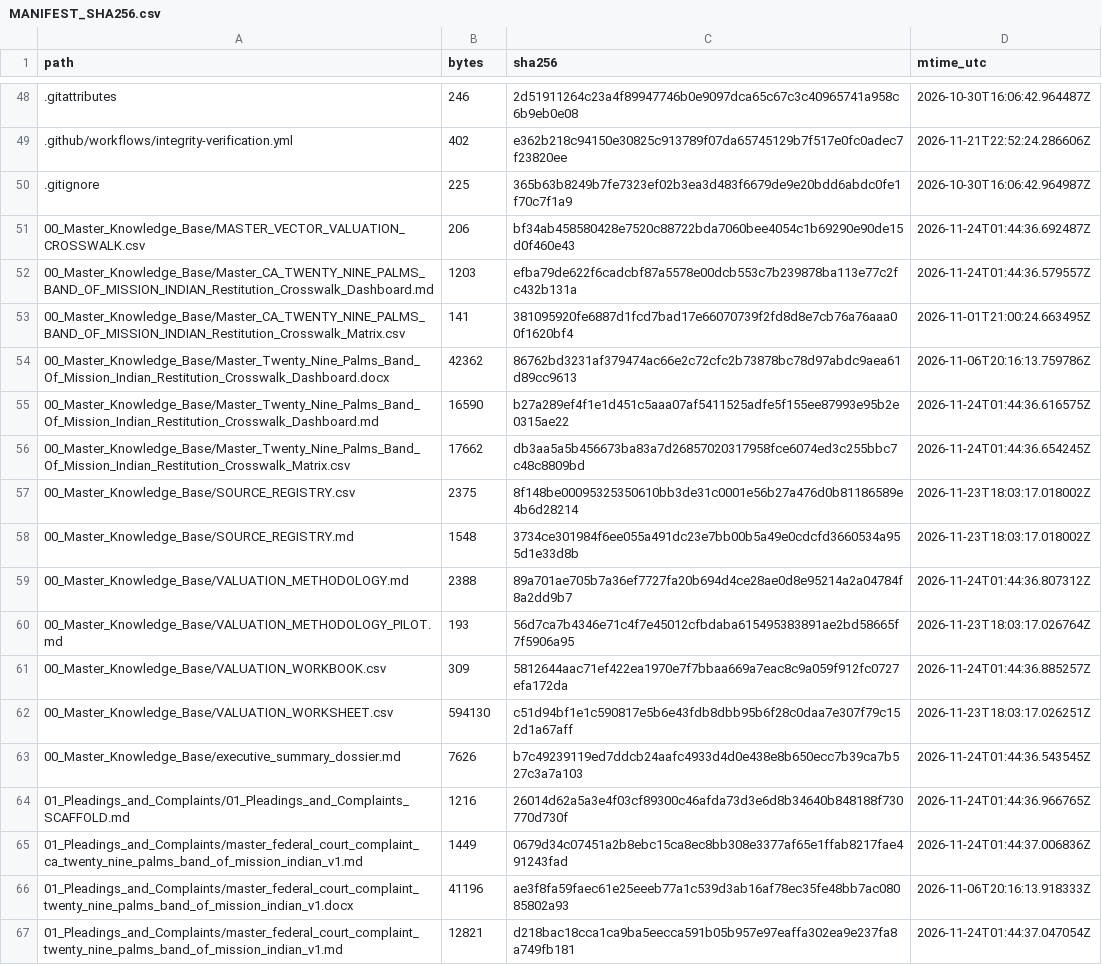
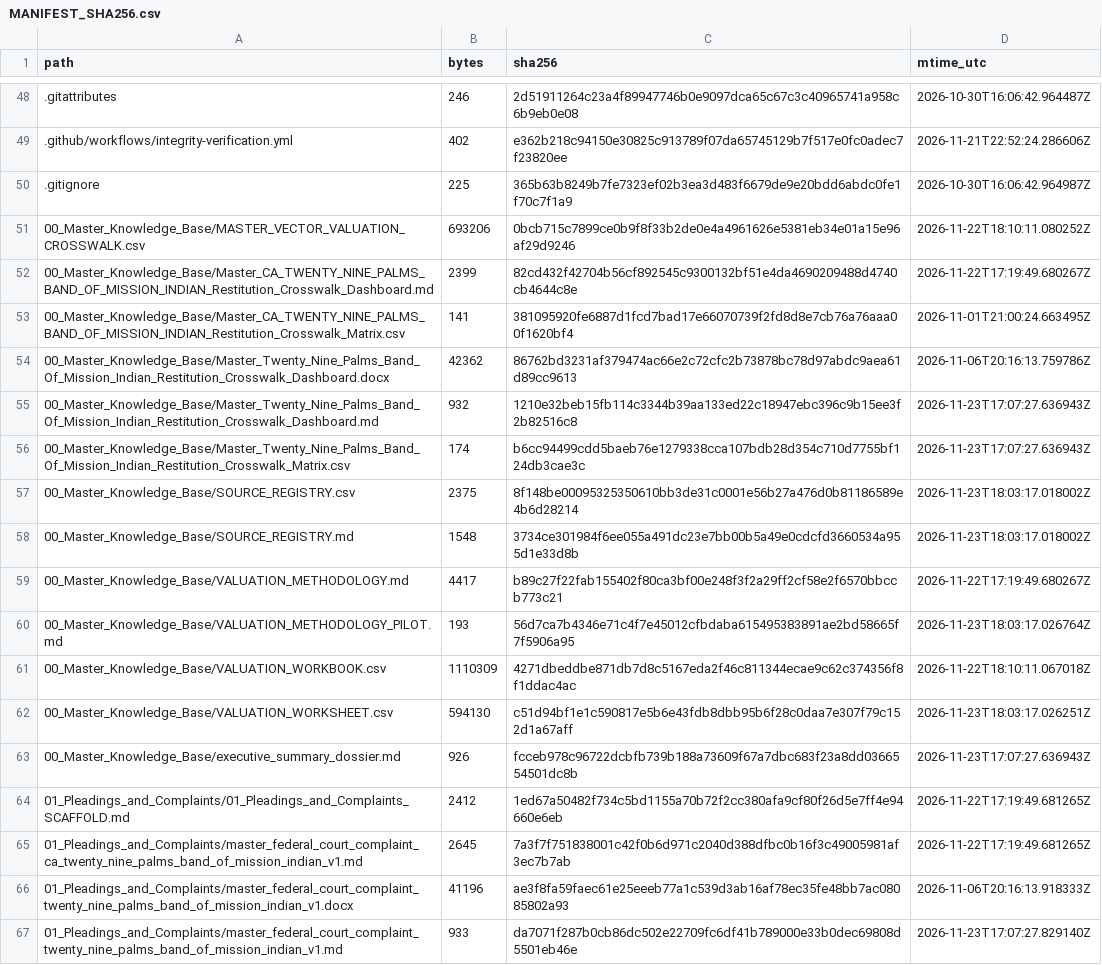
Before and after one commit to GlobalRestitutionAlliance/turtle-island-us-ca-twenty-nine-palms-band-of-mission-indian-master-litigation, a CSV file: 99_Archives_and_Manifests/MANIFEST_SHA256.csv, drawn as a sheet; only a part is shown, gaps mark what is left out; the diff covers the shown part only.

```diff
--- a/99_Archives_and_Manifests/MANIFEST_SHA256.csv
+++ b/99_Archives_and_Manifests/MANIFEST_SHA256.csv
@@ -50,18 +50,18 @@ path,bytes,sha256,mtime_utc
 .gitignore,225,365b63b8249b7fe7323ef02b3ea3d483f6679de9e20bdd6abdc0fe1f70c7f1a9,2026-10-30T16:06:42.964987Z
-00_Master_Knowledge_Base/MASTER_VECTOR_VALUATION_CROSSWALK.csv,206,bf34ab458580428e7520c88722bda7060bee4054c1b69290e90de15d0f460e43,2026-11-24T01:44:36.692487Z
-00_Master_Knowledge_Base/Master_CA_TWENTY_NINE_PALMS_BAND_OF_MISSION_INDIAN_Restitution_Crosswalk_Dashboard.md,1203,efba79de622f6cadcbf87a5578e00dcb553c7b239878ba113e77c2fc432b131a,2026-11-24T01:44:36.579557Z
+00_Master_Knowledge_Base/MASTER_VECTOR_VALUATION_CROSSWALK.csv,693206,0bcb715c7899ce0b9f8f33b2de0e4a4961626e5381eb34e01a15e96af29d9246,2026-11-22T18:10:11.080252Z
+00_Master_Knowledge_Base/Master_CA_TWENTY_NINE_PALMS_BAND_OF_MISSION_INDIAN_Restitution_Crosswalk_Dashboard.md,2399,82cd432f42704b56cf892545c9300132bf51e4da4690209488d4740cb4644c8e,2026-11-22T17:19:49.680267Z
 00_Master_Knowledge_Base/Master_CA_TWENTY_NINE_PALMS_BAND_OF_MISSION_INDIAN_Restitution_Crosswalk_Matrix.csv,141,381095920fe6887d1fcd7bad17e66070739f2fd8d8e7cb76a76aaa00f1620bf4,2026-11-01T21:00:24.663495Z
 00_Master_Knowledge_Base/Master_Twenty_Nine_Palms_Band_Of_Mission_Indian_Restitution_Crosswalk_Dashboard.docx,42362,86762bd3231af379474ac66e2c72cfc2b73878bc78d97abdc9aea61d89cc9613,2026-11-06T20:16:13.759786Z
-00_Master_Knowledge_Base/Master_Twenty_Nine_Palms_Band_Of_Mission_Indian_Restitution_Crosswalk_Dashboard.md,16590,b27a289ef4f1e1d451c5aaa07af5411525adfe5f155ee87993e95b2e0315ae22,2026-11-24T01:44:36.616575Z
-00_Master_Knowledge_Base/Master_Twenty_Nine_Palms_Band_Of_Mission_Indian_Restitution_Crosswalk_Matrix.csv,17662,db3aa5a5b456673ba83a7d26857020317958fce6074ed3c255bbc7c48c8809bd,2026-11-24T01:44:36.654245Z
+00_Master_Knowledge_Base/Master_Twenty_Nine_Palms_Band_Of_Mission_Indian_Restitution_Crosswalk_Dashboard.md,932,1210e32beb15fb114c3344b39aa133ed22c18947ebc396c9b15ee3f2b82516c8,2026-11-23T17:07:27.636943Z
+00_Master_Knowledge_Base/Master_Twenty_Nine_Palms_Band_Of_Mission_Indian_Restitution_Crosswalk_Matrix.csv,174,b6cc94499cdd5baeb76e1279338cca107bdb28d354c710d7755bf124db3cae3c,2026-11-23T17:07:27.636943Z
 00_Master_Knowledge_Base/SOURCE_REGISTRY.csv,2375,8f148be00095325350610bb3de31c0001e56b27a476d0b81186589e4b6d28214,2026-11-23T18:03:17.018002Z
 00_Master_Knowledge_Base/SOURCE_REGISTRY.md,1548,3734ce301984f6ee055a491dc23e7bb00b5a49e0cdcfd3660534a955d1e33d8b,2026-11-23T18:03:17.018002Z
-00_Master_Knowledge_Base/VALUATION_METHODOLOGY.md,2388,89a701ae705b7a36ef7727fa20b694d4ce28ae0d8e95214a2a04784f8a2dd9b7,2026-11-24T01:44:36.807312Z
+00_Master_Knowledge_Base/VALUATION_METHODOLOGY.md,4417,b89c27f22fab155402f80ca3bf00e248f3f2a29ff2cf58e2f6570bbccb773c21,2026-11-22T17:19:49.680267Z
 00_Master_Knowledge_Base/VALUATION_METHODOLOGY_PILOT.md,193,56d7ca7b4346e71c4f7e45012cfbdaba615495383891ae2bd58665f7f5906a95,2026-11-23T18:03:17.026764Z
-00_Master_Knowledge_Base/VALUATION_WORKBOOK.csv,309,5812644aac71ef422ea1970e7f7bbaa669a7eac8c9a059f912fc0727efa172da,2026-11-24T01:44:36.885257Z
+00_Master_Knowledge_Base/VALUATION_WORKBOOK.csv,1110309,4271dbeddbe871db7d8c5167eda2f46c811344ecae9c62c374356f8f1ddac4ac,2026-11-22T18:10:11.067018Z
 00_Master_Knowledge_Base/VALUATION_WORKSHEET.csv,594130,c51d94bf1e1c590817e5b6e43fdb8dbb95b6f28c0daa7e307f79c152d1a67aff,2026-11-23T18:03:17.026251Z
-00_Master_Knowledge_Base/executive_summary_dossier.md,7626,b7c49239119ed7ddcb24aafc4933d4d0e438e8b650ecc7b39ca7b527c3a7a103,2026-11-24T01:44:36.543545Z
-01_Pleadings_and_Complaints/01_Pleadings_and_Complaints_SCAFFOLD.md,1216,26014d62a5a3e4f03cf89300c46afda73d3e6d8b34640b848188f730770d730f,2026-11-24T01:44:36.966765Z
-01_Pleadings_and_Complaints/master_federal_court_complaint_ca_twenty_nine_palms_band_of_mission_indian_v1.md,1449,0679d34c07451a2b8ebc15ca8ec8bb308e3377af65e1ffab8217fae491243fad,2026-11-24T01:44:37.006836Z
+00_Master_Knowledge_Base/executive_summary_dossier.md,926,fcceb978c96722dcbfb739b188a73609f67a7dbc683f23a8dd0366554501dc8b,2026-11-23T17:07:27.636943Z
+01_Pleadings_and_Complaints/01_Pleadings_and_Complaints_SCAFFOLD.md,2412,1ed67a50482f734c5bd1155a70b72f2cc380afa9cf80f26d5e7ff4e94660e6eb,2026-11-22T17:19:49.681265Z
+01_Pleadings_and_Complaints/master_federal_court_complaint_ca_twenty_nine_palms_band_of_mission_indian_v1.md,2645,7a3f7f751838001c42f0b6d971c2040d388dfbc0b16f3c49005981af3ec7b7ab,2026-11-22T17:19:49.681265Z
 01_Pleadings_and_Complaints/master_federal_court_complaint_twenty_nine_palms_band_of_mission_indian_v1.docx,41196,ae3f8fa59faec61e25eeeb77a1c539d3ab16af78ec35fe48bb7ac08085802a93,2026-11-06T20:16:13.918333Z
-01_Pleadings_and_Complaints/master_federal_court_complaint_twenty_nine_palms_band_of_mission_indian_v1.md,12821,d218bac18cca1ca9ba5eecca591b05b957e97eaffa302ea9e237fa8a749fb181,2026-11-24T01:44:37.047054Z
+01_Pleadings_and_Complaints/master_federal_court_complaint_twenty_nine_palms_band_of_mission_indian_v1.md,933,da7071f287b0cb86dc502e22709fc6df41b789000e33b0dec69808d5501eb46e,2026-11-23T17:07:27.829140Z
```
Also changed, not shown: 80 edited cells elsewhere in this file, 37 other files.
